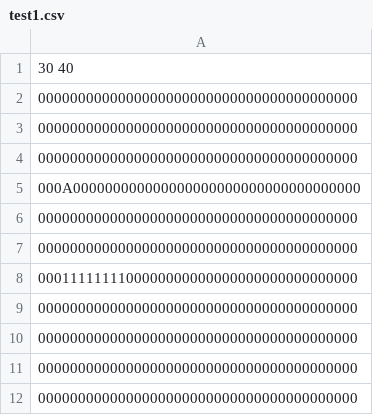
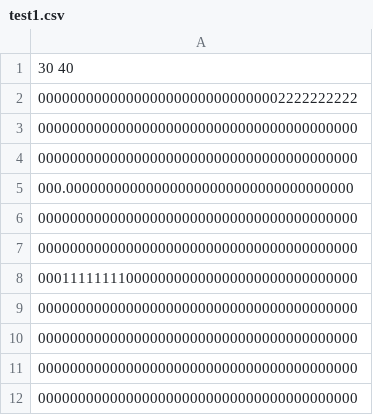
Before and after one commit to kajikentaro/ML-tanks, a CSV file: Assets/Stage/StageData/test1.csv, drawn as a sheet; only a part is shown.

Commit message:
comp make stage

```diff
--- a/Assets/Stage/StageData/test1.csv
+++ b/Assets/Stage/StageData/test1.csv
@@ -1,6 +1,6 @@
 30 40
+0000000000000000000000000000002222222222
 0000000000000000000000000000000000000000
 0000000000000000000000000000000000000000
-0000000000000000000000000000000000000000
-000A000000000000000000000000000000000000
+000.000000000000000000000000000000000000
 0000000000000000000000000000000000000000
```
Also changed, not shown: 3 other files.
